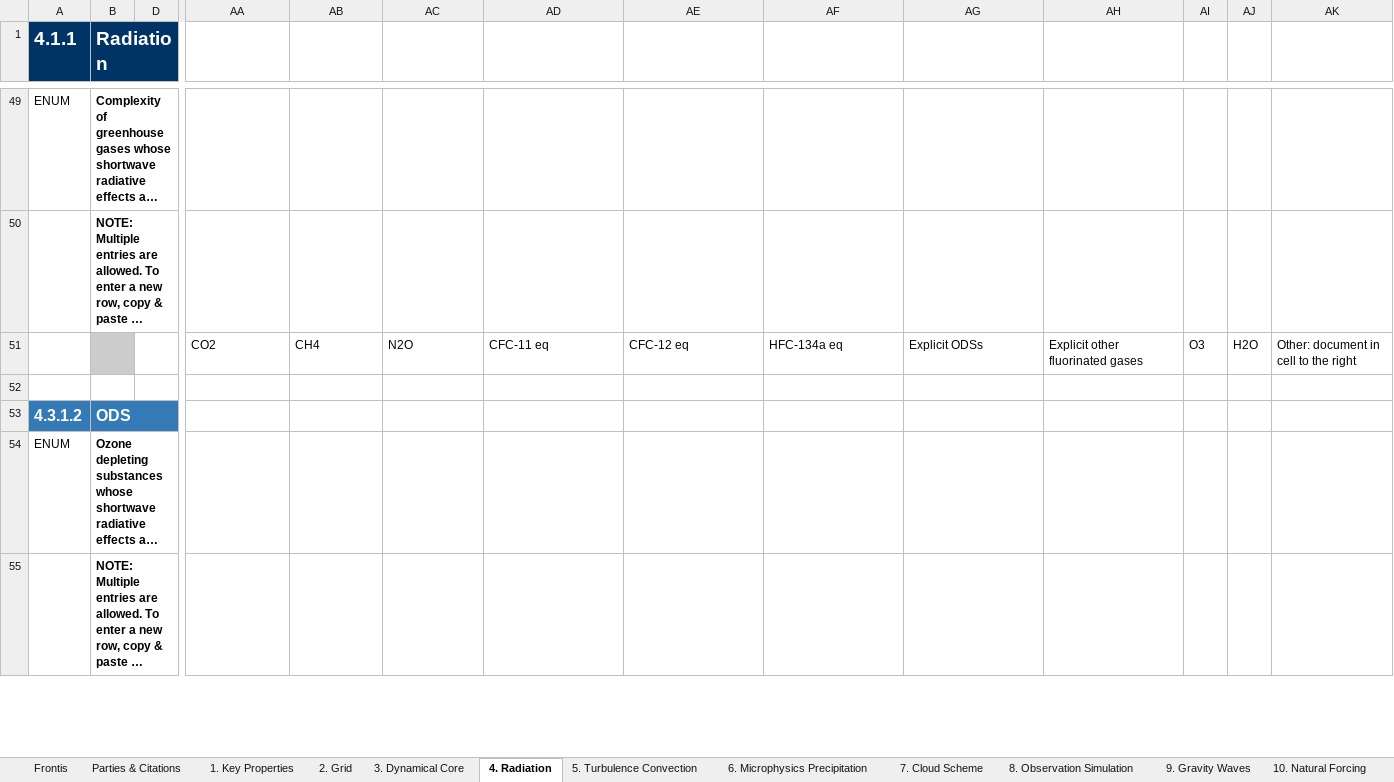
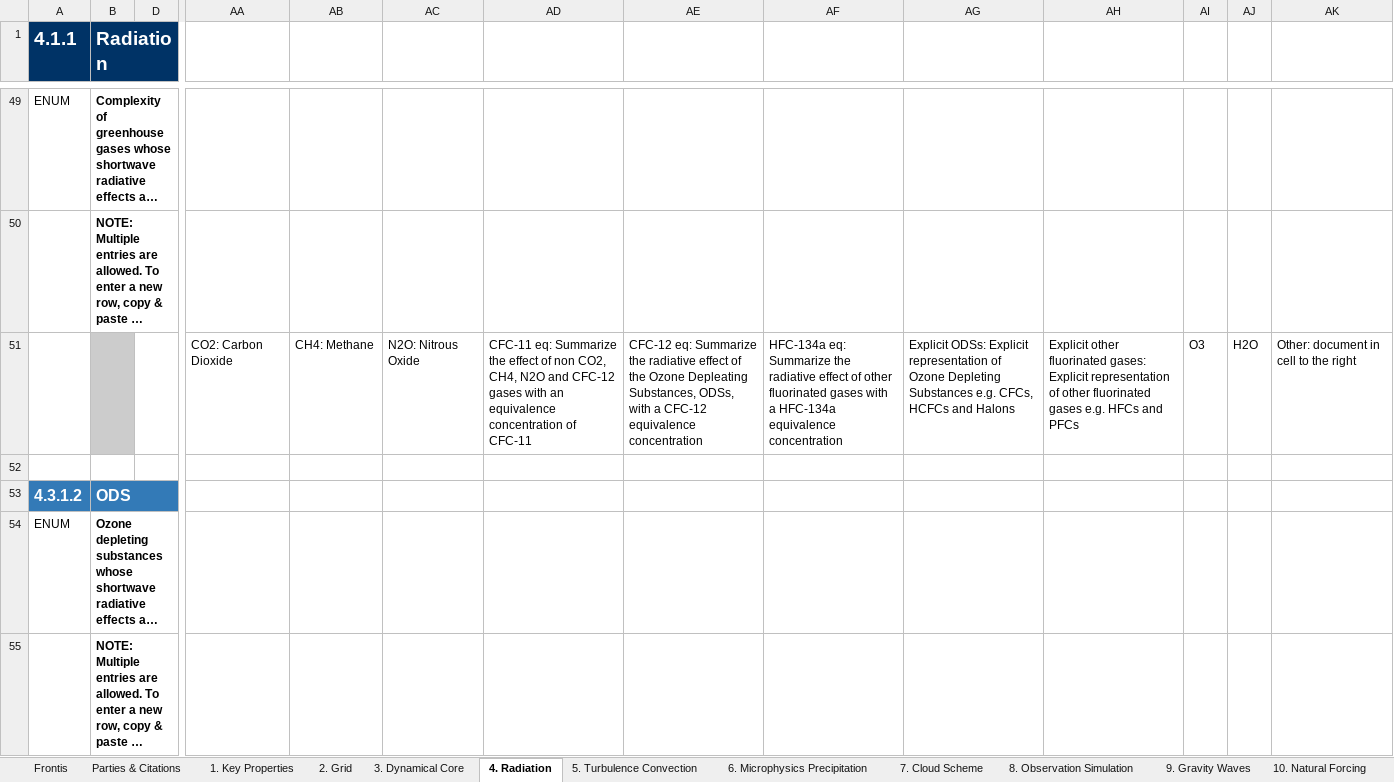
Before and after one commit to ES-DOC-INSTITUTIONAL/ec-earth-consortium, an Excel workbook: cmip6/models/ec-earth3-veg/cmip6_ec-earth-consortium_ec-earth3-veg_atmos.xlsx, sheet 4. Radiation, drawn as a sheet; only a part is shown, gaps mark what is left out; long unchanged cells end in …; values as stored, in another font and other column widths than the file's, no borders; removed rows and columns are numbered as before the commit, all else as after; rows hold the shown columns only; the diff covers the shown part only; the diff names each change by its address in the sheet, - before the commit and + after, or states it on an @@ line.

Commit message:
rebuilt-spreadsheets

```diff
--- a/cmip6/models/ec-earth3-veg/cmip6_ec-earth-consortium_ec-earth3-veg_atmos.xlsx (sheet 4. Radiation)
+++ b/cmip6/models/ec-earth3-veg/cmip6_ec-earth-consortium_ec-earth3-veg_atmos.xlsx (sheet 4. Radiation)
-row 51:  |  |  | CO2 | CH4 | N2O | CFC-11 eq | CFC-12 eq | HFC-134a eq | Explicit ODSs | Explicit other fluorinated gases | O3 | H2O | Other: document in cell to the right
+row 51:  |  |  | CO2: Carbon Dioxide | CH4: Methane | N2O: Nitrous Oxide | CFC-11 eq: Summarize the effect of non CO2, CH4, N2O and CFC-12 gases with an equivalence concentration of CFC-11 | CFC-12 eq: Summarize the radiative effect of the Ozone Depleating Substances, ODSs, with a CFC-12 equivalence concentration | HFC-134a eq: Summarize the radiative effect of other fluorinated gases with a HFC-134a equivalence concentration | Explicit ODSs: Explicit representation of Ozone Depleting Substances e.g. CFCs, HCFCs and Halons | Explicit other fluorinated gases: Explicit representation of other fluorinated gases e.g. HFCs and PFCs | O3 | H2O | Other: document in cell to the right
```
Also changed, not shown: 16 added rows, 16 removed rows and 36 edited cells elsewhere in this sheet, sheet 5. Turbulence Convection, sheet 7. Cloud Scheme, sheet 3. Dynamical Core, sheet 9. Gravity Waves, sheet 2. Grid, sheet 1. Key Properties, 3 more sheets, cmip6/models/ec-earth3-aerchem/cmip6_ec-earth-consortium_ec-earth3-aerchem_atmos.xlsx, cmip6/models/ec-earth3-cc/cmip6_ec-earth-consortium_ec-earth3-cc_atmos.xlsx, 57 other files.
